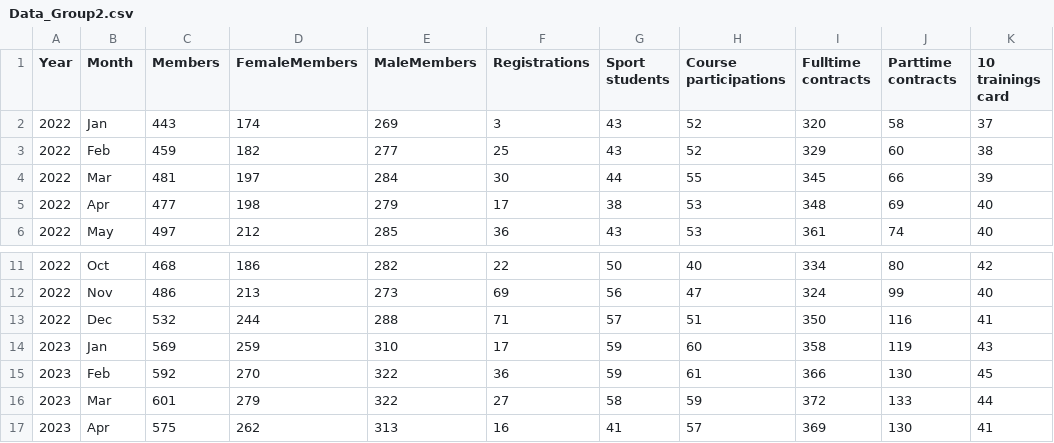
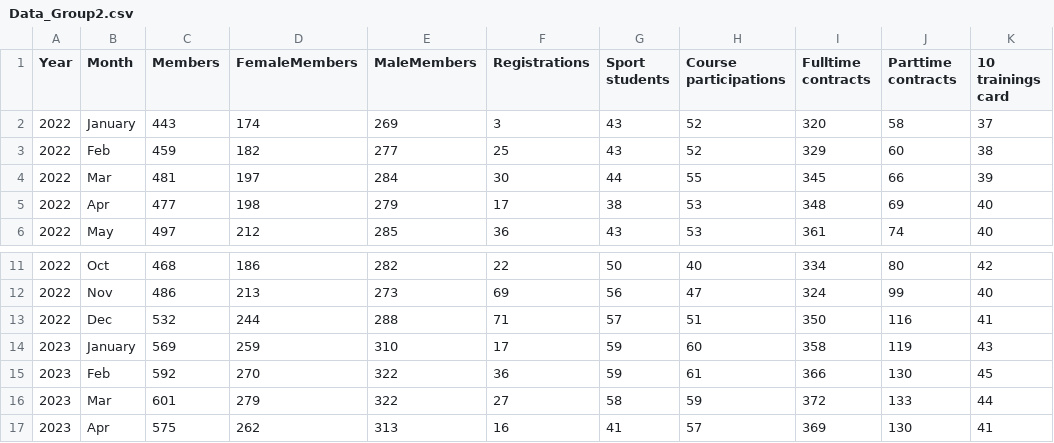
Before and after one commit to nicolas0987/techlab_data_science_project, a CSV file: Data_Group2.csv, drawn as a sheet; only a part is shown, gaps mark what is left out.

Commit message:
Update2.0

```diff
--- a/Data_Group2.csv
+++ b/Data_Group2.csv
@@ -1,3 +1,3 @@
 Year,Month,Members,FemaleMembers,MaleMembers,Registrations,Sport students,Course participations,Fulltime contracts,Parttime contracts,10 trainings card
-2022,Jan,443,174,269,3,43,52,320,58,37
+2022,January,443,174,269,3,43,52,320,58,37
 2022,Feb,459,182,277,25,43,52,329,60,38
@@ -13,3 +13,3 @@ Year,Month,Members,FemaleMembers,MaleMembers,Registrations,Sport students,Course
 2022,Dec,532,244,288,71,57,51,350,116,41
-2023,Jan,569,259,310,17,59,60,358,119,43
+2023,January,569,259,310,17,59,60,358,119,43
 2023,Feb,592,270,322,36,59,61,366,130,45
```
